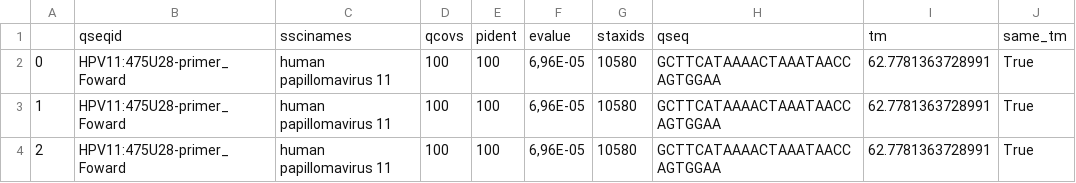
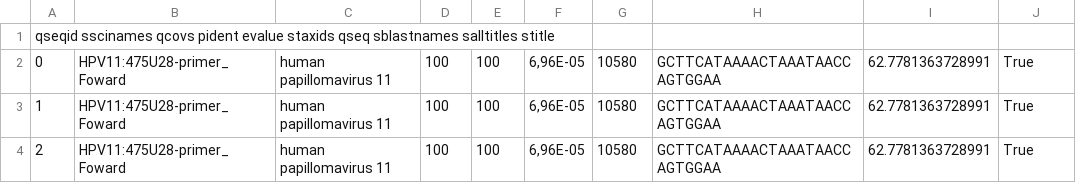
Before and after one commit to GimenezEGT/BioPyTools, a TSV file: qPCR/example_data.tsv, drawn as a sheet; only a part is shown.

```diff
--- a/qPCR/example_data.tsv
+++ b/qPCR/example_data.tsv
@@ -1,2 +1,2 @@
-	qseqid	sscinames	qcovs	pident	evalue	staxids	qseq	tm	same_tm
+qseqid   sscinames   qcovs   pident  evalue  staxids qseq  sblastnames salltitles  stitle
 0	HPV11:475U28-primer_Foward	human papillomavirus 11	100	100	6,96E-05	10580	GCTTCATAAAACTAAATAACCAGTGGAA	62.7781363728991	True
```
Also changed, not shown: teste.tsv, 2 other files.
